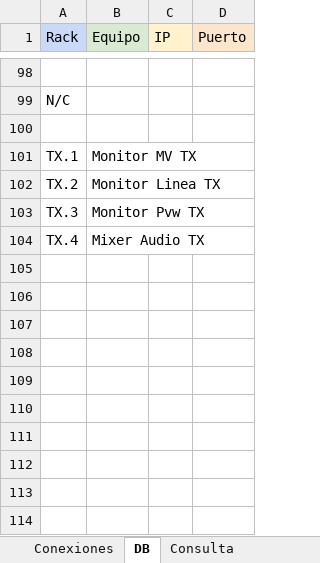
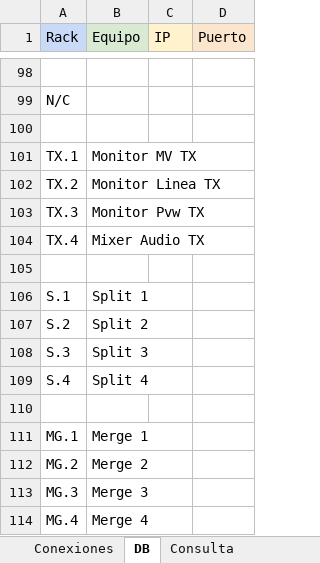
Before and after one commit to mmuccillo55/A7K9X2QF, an Excel workbook: Racks.xlsx, sheet DB, drawn as a sheet; only a part is shown, gaps mark what is left out; values as stored, in another font and other column widths than the file's, no borders; charts and pictures and conditional formats not drawn; the diff names each change by its address in the sheet, - before the commit and + after, or states it on an @@ line.

```diff
--- a/Racks.xlsx (sheet DB)
+++ b/Racks.xlsx (sheet DB)
+row 105: (empty)
+row 106: S.1 | Split 1
+row 107: S.2 | Split 2
+row 108: S.3 | Split 3
+row 109: S.4 | Split 4
+row 110: (empty)
+row 111: MG.1 | Merge 1
+row 112: MG.2 | Merge 2
+row 113: MG.3 | Merge 3
+row 114: MG.4 | Merge 4
```
Also changed, not shown: sheet Consulta, sheet Conexiones, formulas that keep their value, Ext1.xlsx.
